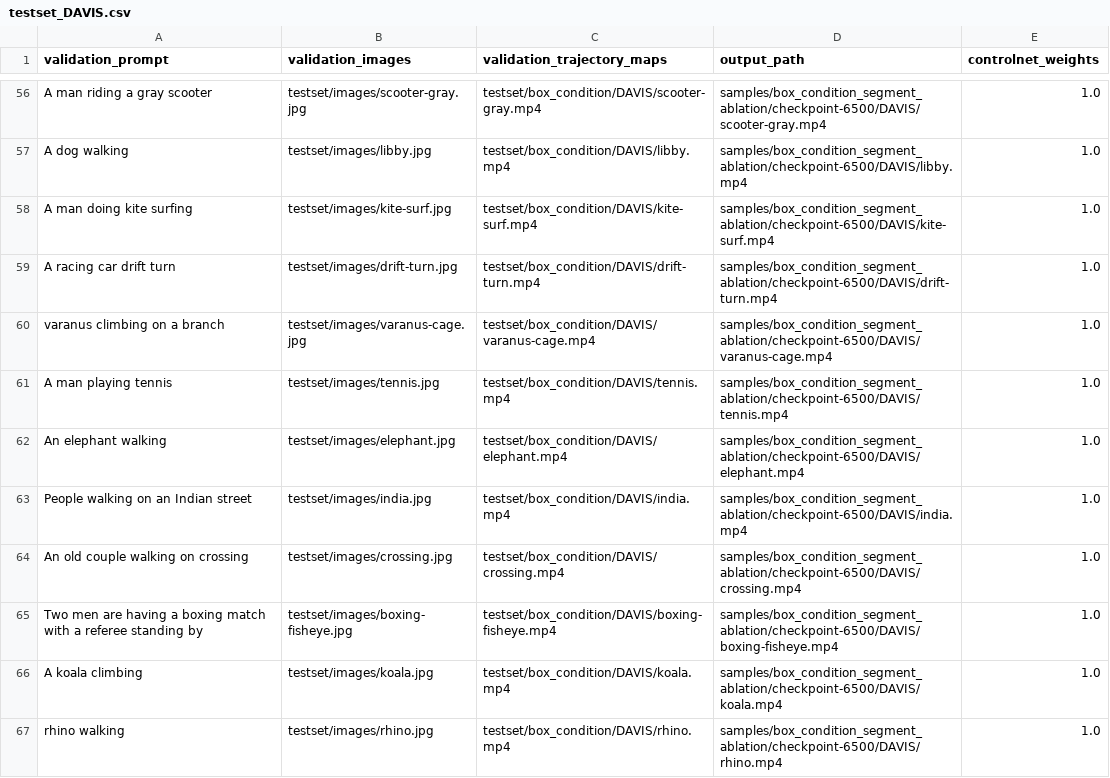
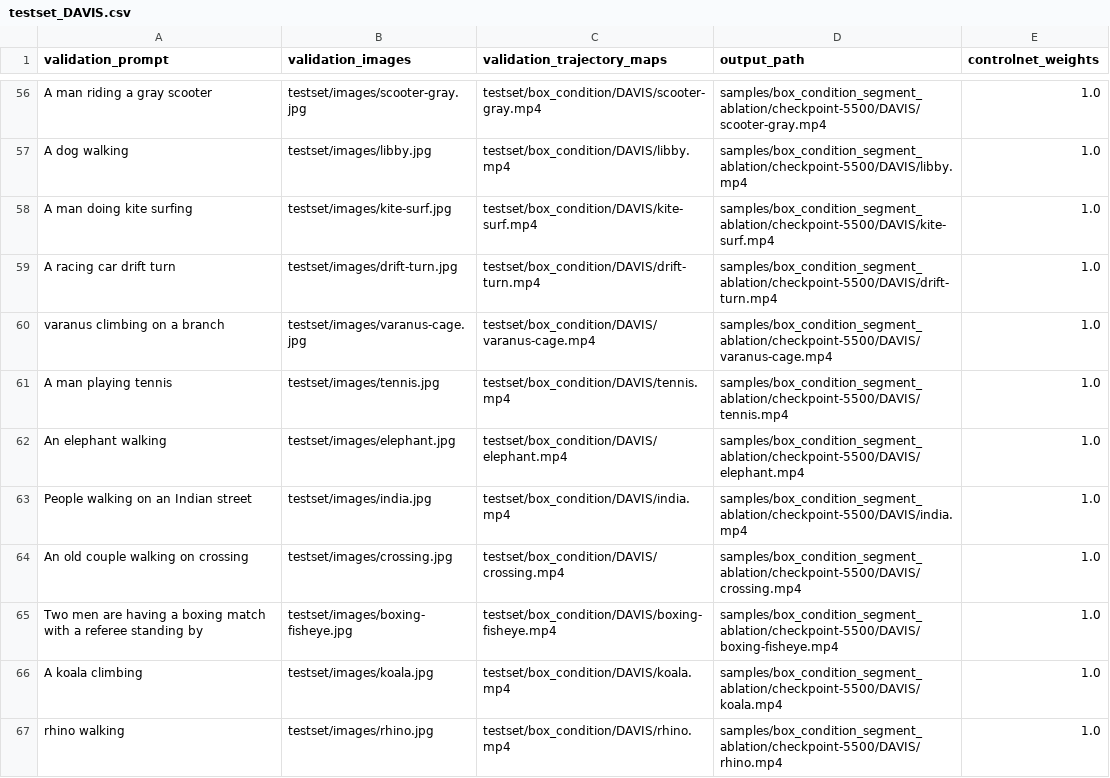
Before and after one commit to JonathanLi19/finetrainers, a CSV file: training/cogvideox/validation_args/DAVIS/box_segment_ablation/testset_DAVIS.csv, drawn as a sheet; only a part is shown, gaps mark what is left out; the diff covers the shown part only; the diff names each change by its address in the sheet, - before the commit and + after, or states it on an @@ line.

```diff
--- a/training/cogvideox/validation_args/DAVIS/box_segment_ablation/testset_DAVIS.csv
+++ b/training/cogvideox/validation_args/DAVIS/box_segment_ablation/testset_DAVIS.csv
-D56 (output_path): samples/box_condition_segment_ablation/checkpoint-6500/DAVIS/scooter-gray.mp4
+D56 (output_path): samples/box_condition_segment_ablation/checkpoint-5500/DAVIS/scooter-gray.mp4
-D57 (output_path): samples/box_condition_segment_ablation/checkpoint-6500/DAVIS/libby.mp4
+D57 (output_path): samples/box_condition_segment_ablation/checkpoint-5500/DAVIS/libby.mp4
-D58 (output_path): samples/box_condition_segment_ablation/checkpoint-6500/DAVIS/kite-surf.mp4
+D58 (output_path): samples/box_condition_segment_ablation/checkpoint-5500/DAVIS/kite-surf.mp4
-D59 (output_path): samples/box_condition_segment_ablation/checkpoint-6500/DAVIS/drift-turn.mp4
+D59 (output_path): samples/box_condition_segment_ablation/checkpoint-5500/DAVIS/drift-turn.mp4
-D60 (output_path): samples/box_condition_segment_ablation/checkpoint-6500/DAVIS/varanus-cage.mp4
+D60 (output_path): samples/box_condition_segment_ablation/checkpoint-5500/DAVIS/varanus-cage.mp4
-D61 (output_path): samples/box_condition_segment_ablation/checkpoint-6500/DAVIS/tennis.mp4
+D61 (output_path): samples/box_condition_segment_ablation/checkpoint-5500/DAVIS/tennis.mp4
-D62 (output_path): samples/box_condition_segment_ablation/checkpoint-6500/DAVIS/elephant.mp4
+D62 (output_path): samples/box_condition_segment_ablation/checkpoint-5500/DAVIS/elephant.mp4
-D63 (output_path): samples/box_condition_segment_ablation/checkpoint-6500/DAVIS/india.mp4
+D63 (output_path): samples/box_condition_segment_ablation/checkpoint-5500/DAVIS/india.mp4
-D64 (output_path): samples/box_condition_segment_ablation/checkpoint-6500/DAVIS/crossing.mp4
+D64 (output_path): samples/box_condition_segment_ablation/checkpoint-5500/DAVIS/crossing.mp4
-D65 (output_path): samples/box_condition_segment_ablation/checkpoint-6500/DAVIS/boxing-fisheye.mp4
+D65 (output_path): samples/box_condition_segment_ablation/checkpoint-5500/DAVIS/boxing-fisheye.mp4
-D66 (output_path): samples/box_condition_segment_ablation/checkpoint-6500/DAVIS/koala.mp4
+D66 (output_path): samples/box_condition_segment_ablation/checkpoint-5500/DAVIS/koala.mp4
-D67 (output_path): samples/box_condition_segment_ablation/checkpoint-6500/DAVIS/rhino.mp4
+D67 (output_path): samples/box_condition_segment_ablation/checkpoint-5500/DAVIS/rhino.mp4
```
Also changed, not shown: 66 edited cells elsewhere in this file, training/cogvideox/validation_args/DAVIS/box_progressive_ablation/testset_DAVIS.csv, 20 other files.
